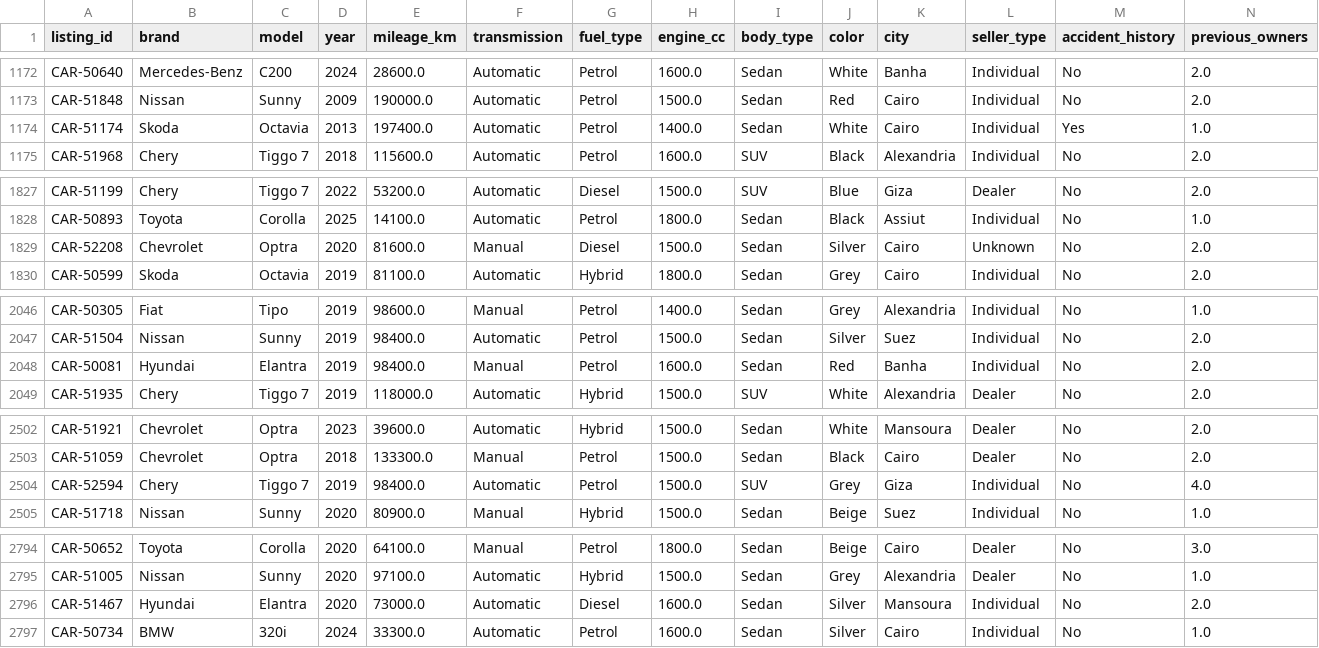
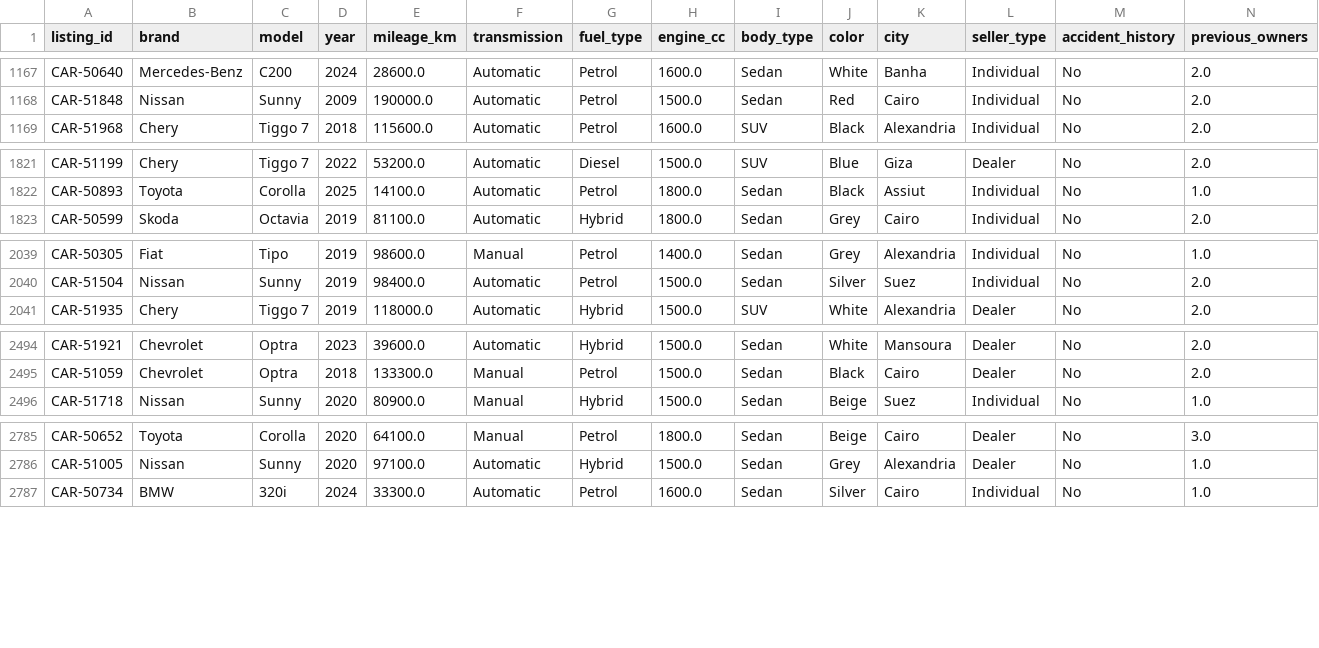
Before and after one commit to SaraElbably-2024/used_car_market_EDA, a CSV file: cleaned_used_cars_dataset.csv, drawn as a sheet; only a part is shown, gaps mark what is left out; rows hold the shown columns only; the diff covers the shown part only; the diff names each change by its address in the sheet, - before the commit and + after, or states it on an @@ line.

```diff
--- a/cleaned_used_cars_dataset.csv
+++ b/cleaned_used_cars_dataset.csv
-row 1174: CAR-51174 | Skoda | Octavia | 2013 | 197400.0 | Automatic | Petrol | 1400.0 | Sedan | White | Cairo | Individual | Yes | 1.0
-row 1829: CAR-52208 | Chevrolet | Optra | 2020 | 81600.0 | Manual | Diesel | 1500.0 | Sedan | Silver | Cairo | Unknown | No | 2.0
-row 2048: CAR-50081 | Hyundai | Elantra | 2019 | 98400.0 | Manual | Petrol | 1600.0 | Sedan | Red | Banha | Individual | No | 2.0
-row 2504: CAR-52594 | Chery | Tiggo 7 | 2019 | 98400.0 | Automatic | Petrol | 1500.0 | SUV | Grey | Giza | Individual | No | 4.0
-row 2796: CAR-51467 | Hyundai | Elantra | 2020 | 73000.0 | Automatic | Diesel | 1600.0 | Sedan | Silver | Mansoura | Individual | No | 2.0
```
Also changed, not shown: 5 removed rows elsewhere in this file, 1 other file.
